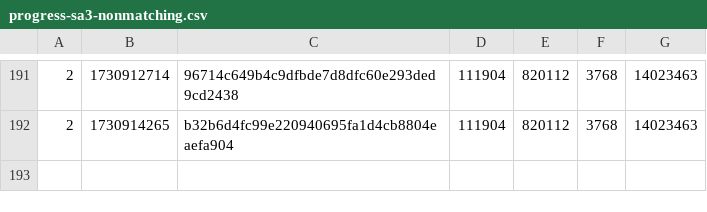
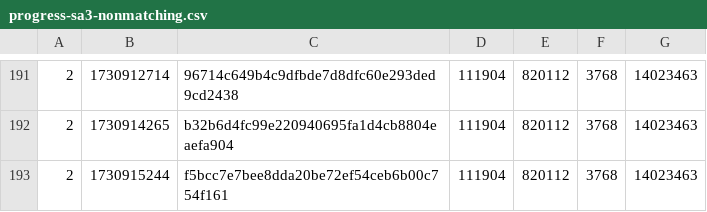
Before and after one commit to SAT-R/sa3, a CSV file: reports/progress-sa3-nonmatching.csv, drawn as a sheet; only a part is shown, gaps mark what is left out.

```diff
--- a/reports/progress-sa3-nonmatching.csv
+++ b/reports/progress-sa3-nonmatching.csv
@@ -192 +192,2 @@
 2,1730914265,b32b6d4fc99e220940695fa1d4cb8804eaefa904,111904,820112,3768,14023463
+2,1730915244,f5bcc7e7bee8dda20be72ef54ceb6b00c754f161,111904,820112,3768,14023463
```
Also changed, not shown: reports/progress-sa3-matching.csv, 1 other file.
